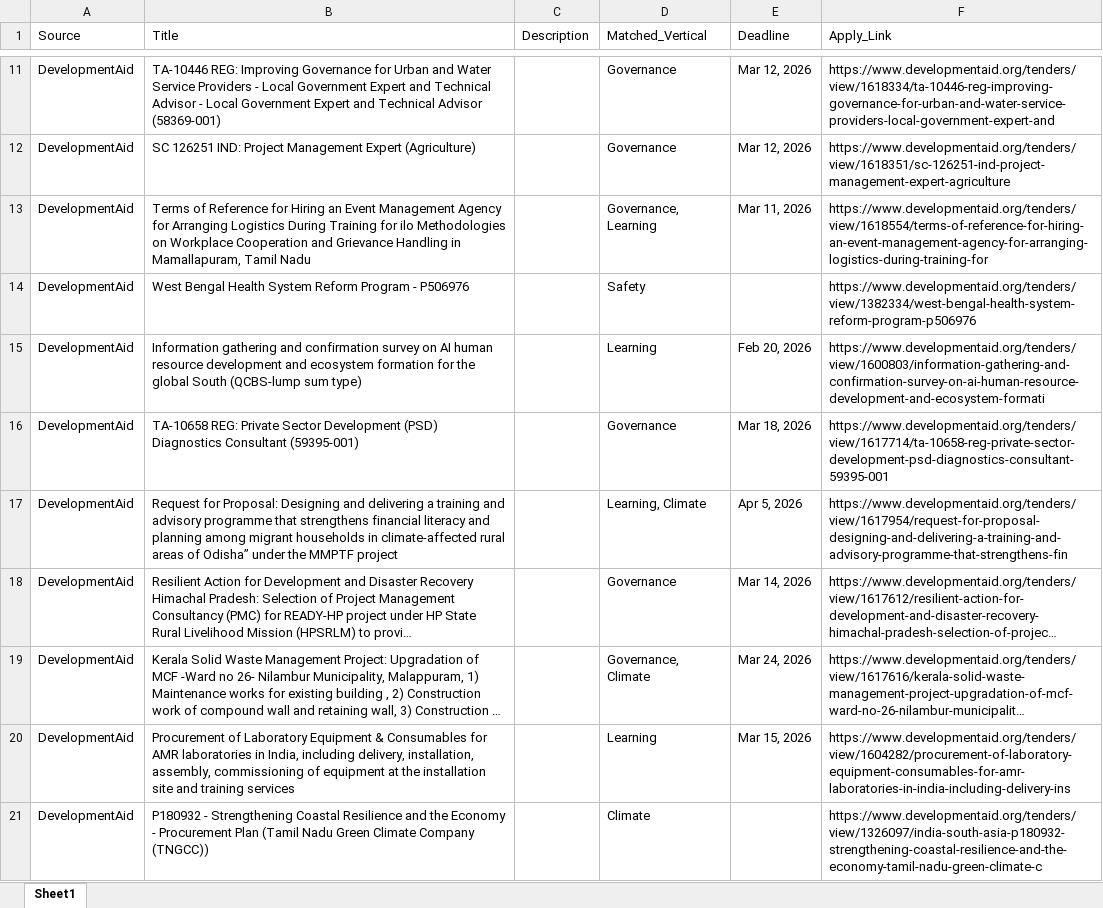
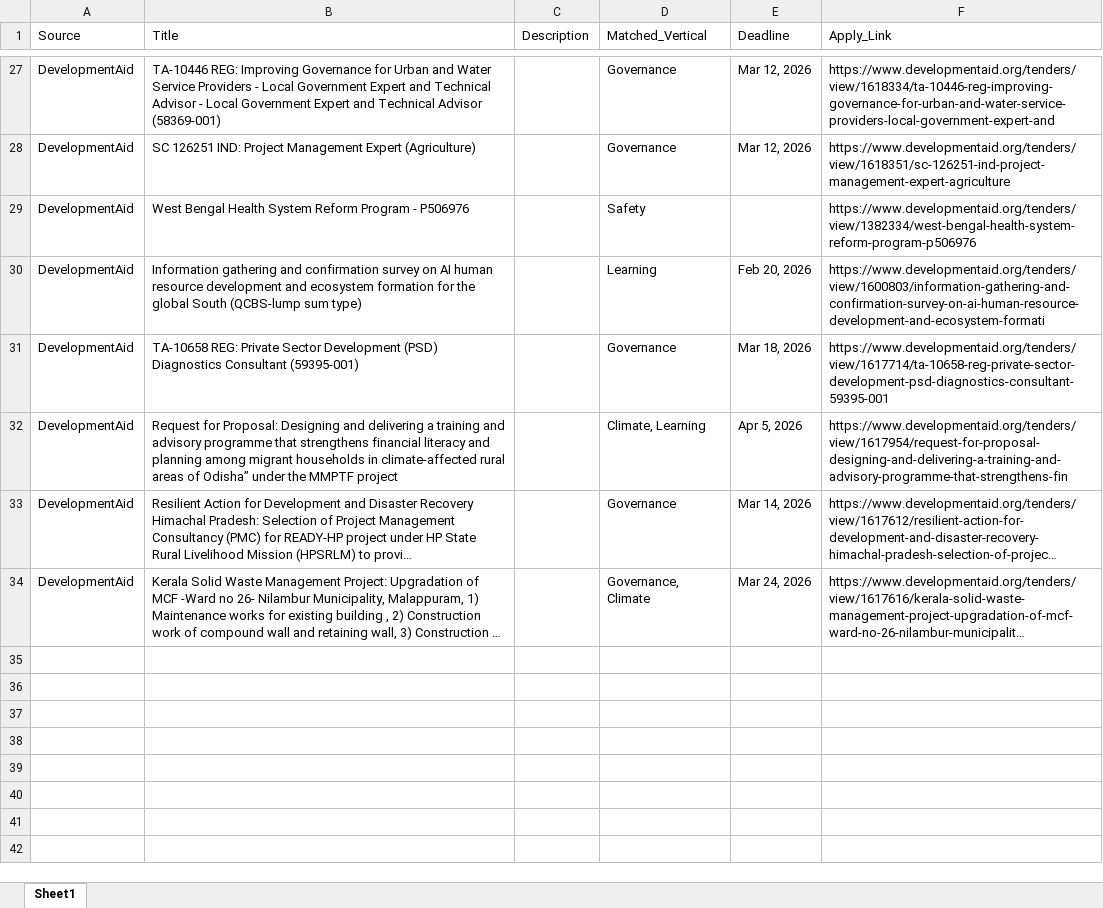
Before and after one commit to RajuSakshena/jobs-scraping-pipeline, an Excel workbook: output/Combined.xlsx, sheet Sheet1, drawn as a sheet; only a part is shown, gaps mark what is left out; long unchanged cells end in …; values as stored, in another font and other column widths than the file's, no borders; removed rows and columns are numbered as before the commit, all else as after; the diff covers the shown part only; the diff names each change by its address in the sheet, - before the commit and + after, or states it on an @@ line.

```diff
--- a/output/Combined.xlsx (sheet Sheet1)
+++ b/output/Combined.xlsx (sheet Sheet1)
@@ row 13 moved to row 21: DevelopmentAid @@
-D32 (Matched_Vertical): Learning, Climate
+D32 (Matched_Vertical): Climate, Learning
-row 20: DevelopmentAid | Procurement of Laboratory Equipment & Consumables for AMR laboratories in India, including delivery, installation, assembly, commissioning of equipment at the installation site and training services |  | Learning | Mar 15, 2026 | https://www.developmentaid.org/tenders/view/1604282/procurement-of-laboratory-equipment-consumables-for-amr-laboratories-in-india-including-delivery-ins
-row 21: DevelopmentAid | P180932 - Strengthening Coastal Resilience and the Economy - Procurement Plan (Tamil Nadu Green Climate Company (TNGCC)) |  | Climate |  | https://www.developmentaid.org/tenders/view/1326097/india-south-asia-p180932-strengthening-coastal-resilience-and-the-economy-tamil-nadu-green-climate-c
```
Also changed, not shown: 16 added rows and 1 removed row elsewhere in this sheet.
